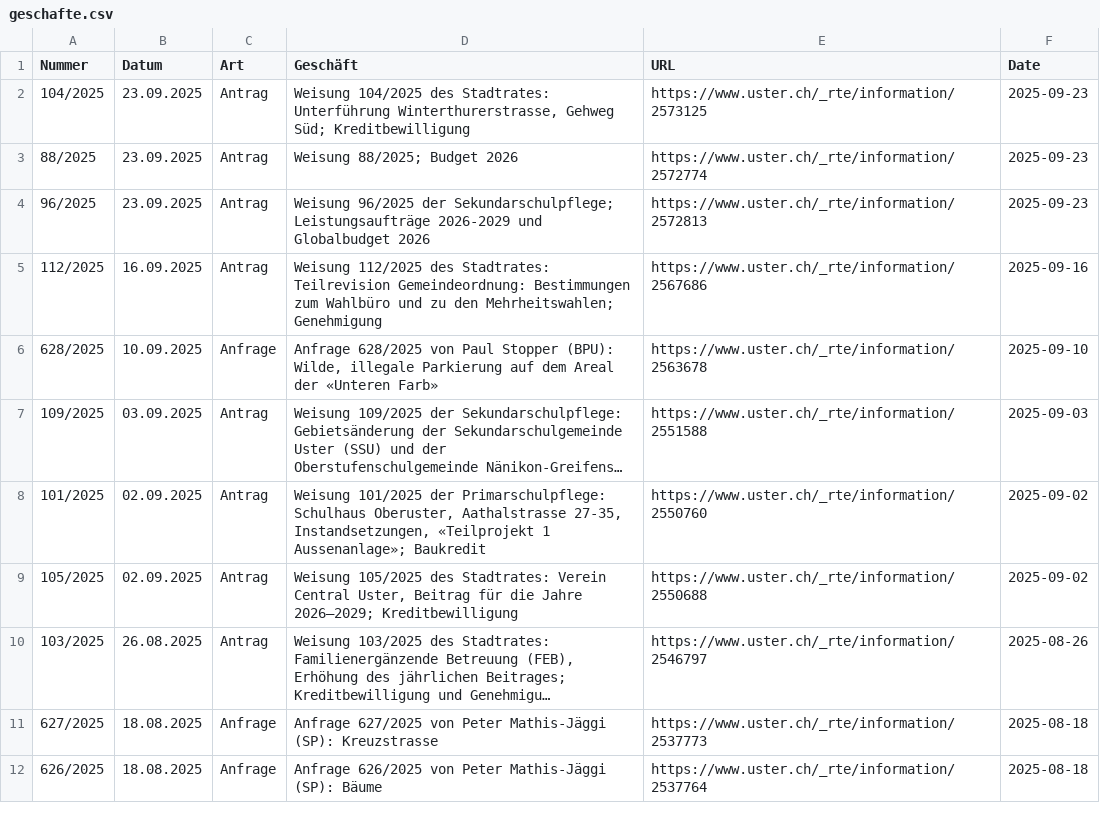
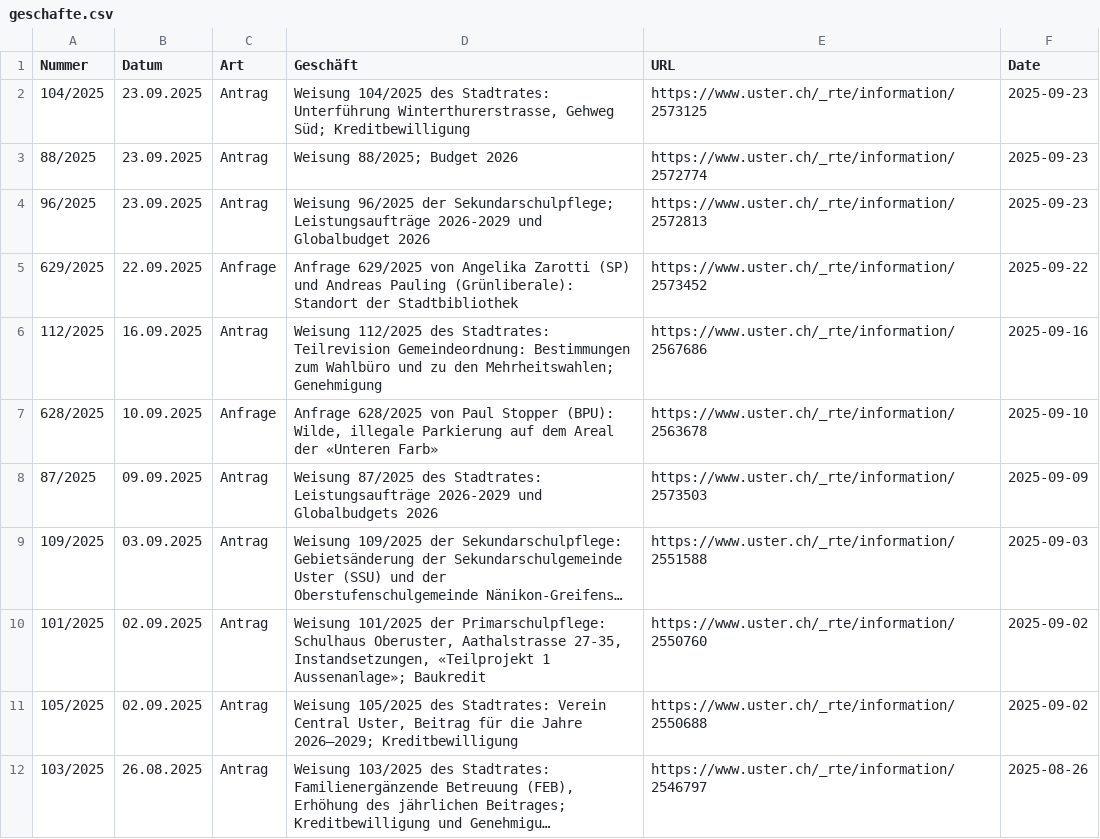
Before and after one commit to data-socialthink/politik-uster, a CSV file: geschafte.csv, drawn as a sheet; only a part is shown; the shorter side is filled out with more unchanged rows; long unchanged cells end in …; the diff names each change by its address in the sheet, - before the commit and + after, or states it on an @@ line.

Commit message:
Update: 2025-09-25 02:05:05

```diff
--- a/geschafte.csv
+++ b/geschafte.csv
+row 5: 629/2025 | 22.09.2025 | Anfrage | Anfrage 629/2025 von Angelika Zarotti (SP) und Andreas Pauling (Grünliberale): Standort der Stadtbibliothek | https://www.uster.ch/_rte/information/2573452 | 2025-09-22
+row 8: 87/2025 | 09.09.2025 | Antrag | Weisung 87/2025 des Stadtrates: Leistungsaufträge 2026-2029 und Globalbudgets 2026 | https://www.uster.ch/_rte/information/2573503 | 2025-09-09
```
